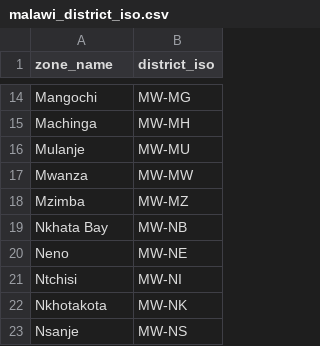
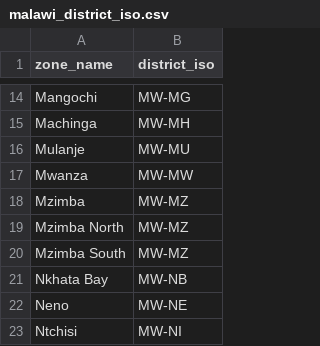
Before and after one commit to OpenLMIS-Malawi/mw-reporting, a CSV file: dbt/seeds/malawi_district_iso.csv, drawn as a sheet; only a part is shown, gaps mark what is left out; the shorter side is filled out with more unchanged rows; the diff names each change by its address in the sheet, - before the commit and + after, or states it on an @@ line.

Commit message:
MW-1482: live program classification, official regions, anchored snapshots (#3)
The Malawi half of the round, built on the core mart changes and validated against a full replica of the Malawi dev database.

- Line items are classified by their requisition's own program instead of the hand-maintained malawi_program_products seed; the Health Program filter grows from six entries to the eleven programs present in the data. The tracer list stays as a seed exposed through is_tracer, and the tracer product table and stockout pivot carry that filter explicitly.
- Official Northern/Central/Southern regions resolve through the crosswalk with the same parent -> self -> Unmapped fallback in every mart; district ISO codes are normalized for the map join.
- The district map colours districts by the real stock-out rate in the latest complete month, with the ranked bar chart doubling as its legend; the unweighted per-program mean is documented in the mart and chart descriptions.
- Snapshot charts anchor on the latest complete reporting month; the inventory snapshot names its at-least-one-per-facility semantics and gains a Stocked Out column.
- Filter bars are searchable, sorted and cascading, and Malawi Summary gains Period and Facility filters.
- Tests cover the new marts.

```diff
--- a/dbt/seeds/malawi_district_iso.csv
+++ b/dbt/seeds/malawi_district_iso.csv
+row 19: Mzimba North | MW-MZ
+row 20: Mzimba South | MW-MZ
```
Also changed, not shown: 54 other files.
